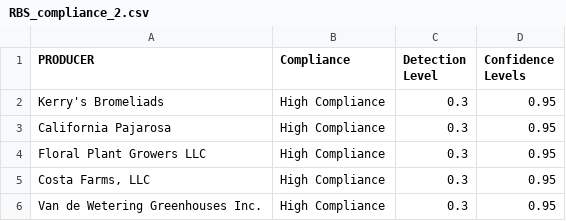
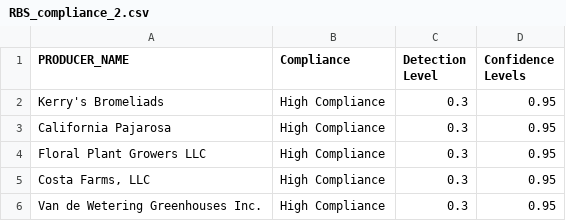
Before and after one commit to jkagor13-usda/popsborder, a CSV file: data_input/RBS_compliance_2.csv, drawn as a sheet; only a part is shown.

```diff
--- a/data_input/RBS_compliance_2.csv
+++ b/data_input/RBS_compliance_2.csv
@@ -1,2 +1,2 @@
-PRODUCER,Compliance,Detection Level,Confidence Levels
+PRODUCER_NAME,Compliance,Detection Level,Confidence Levels
 Kerry's Bromeliads,High Compliance,0.3,0.95
```
Also changed, not shown: data_input/RBS_compliance_1.csv.
